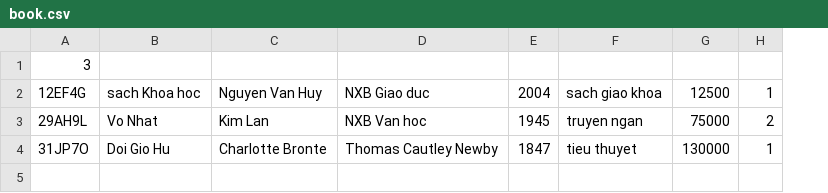
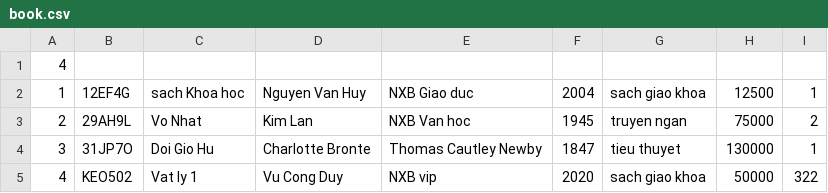
Before and after one commit to NHAK2302/haha, a CSV file: Project1/book.csv, drawn as a sheet; addresses are those after the commit; the diff names each change by its address in the sheet, - before the commit and + after, or states it on an @@ line.

Commit message:
chinh sua test case cua book

```diff
--- a/Project1/book.csv
+++ b/Project1/book.csv
+column A, rows 1-4: 4 | 1 | 2 | 3
-B1: 3
+B1: (empty)
+row 5: 4 | KEO502 | Vat ly 1 | Vu Cong Duy | NXB vip | 2020 | sach giao khoa | 50000 | 322
```
